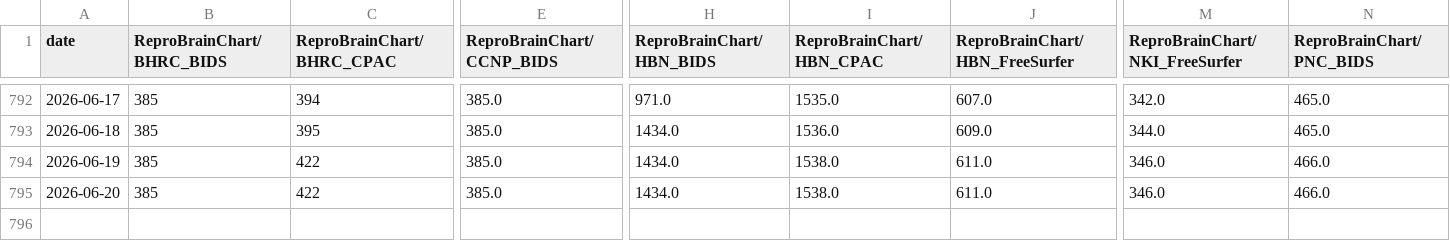
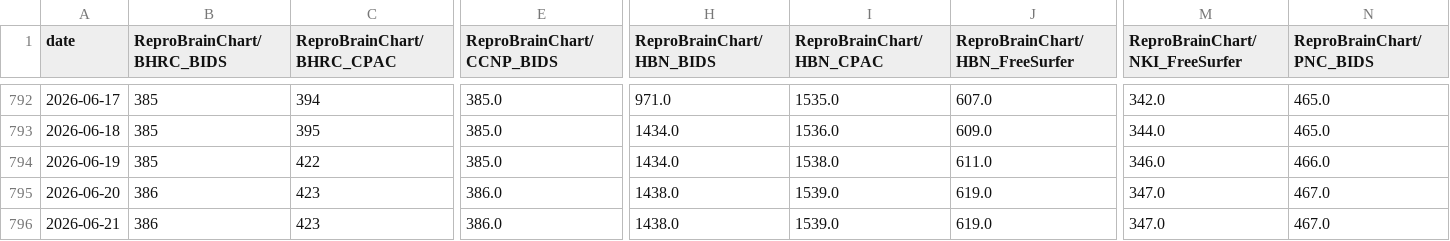
Before and after one commit to ReproBrainChart/ReproBrainChart.github.io, a CSV file: _data/clone-tracking/cumulative/all_repos_cumulative.csv, drawn as a sheet; only a part is shown, gaps mark what is left out; rows hold the shown columns only; the diff covers the shown part only; the diff names each change by its address in the sheet, - before the commit and + after, or states it on an @@ line.

```diff
--- a/_data/clone-tracking/cumulative/all_repos_cumulative.csv
+++ b/_data/clone-tracking/cumulative/all_repos_cumulative.csv
-B795 (ReproBrainChart/BHRC_BIDS): 385
+B795 (ReproBrainChart/BHRC_BIDS): 386
-C795 (ReproBrainChart/BHRC_CPAC): 422
+C795 (ReproBrainChart/BHRC_CPAC): 423
-E795 (ReproBrainChart/CCNP_BIDS): 385.0
+E795 (ReproBrainChart/CCNP_BIDS): 386.0
-H795 (ReproBrainChart/HBN_BIDS): 1434.0
+H795 (ReproBrainChart/HBN_BIDS): 1438.0
-I795 (ReproBrainChart/HBN_CPAC): 1538.0
+I795 (ReproBrainChart/HBN_CPAC): 1539.0
-J795 (ReproBrainChart/HBN_FreeSurfer): 611.0
+J795 (ReproBrainChart/HBN_FreeSurfer): 619.0
-M795 (ReproBrainChart/NKI_FreeSurfer): 346.0
+M795 (ReproBrainChart/NKI_FreeSurfer): 347.0
-N795 (ReproBrainChart/PNC_BIDS): 466.0
+N795 (ReproBrainChart/PNC_BIDS): 467.0
+row 796: 2026-06-21 | 386 | 423 | 386.0 | 1438.0 | 1539.0 | 619.0 | 347.0 | 467.0
```
Also changed, not shown: 3 edited cells elsewhere in this file, _data/clone-tracking/cumulative/ReproBrainChart_BHRC_BIDS_cum_clones.csv, _data/clone-tracking/cumulative/ReproBrainChart_BHRC_CPAC_cum_clones.csv, 28 other files.
